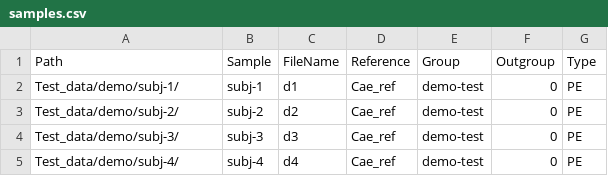
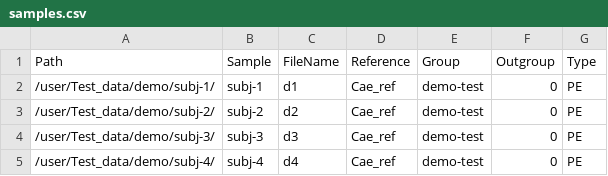
Before and after one commit to liaoherui/AccuSNV, a CSV file: snake_pipeline/samples.csv, drawn as a sheet.

Commit message:
Update samples.csv

```diff
--- a/snake_pipeline/samples.csv
+++ b/snake_pipeline/samples.csv
@@ -1,5 +1,5 @@
 Path,Sample,FileName,Reference,Group,Outgroup,Type
-Test_data/demo/subj-1/,subj-1,d1,Cae_ref,demo-test,0,PE
-Test_data/demo/subj-2/,subj-2,d2,Cae_ref,demo-test,0,PE
-Test_data/demo/subj-3/,subj-3,d3,Cae_ref,demo-test,0,PE
-Test_data/demo/subj-4/,subj-4,d4,Cae_ref,demo-test,0,PE
+/user/Test_data/demo/subj-1/,subj-1,d1,Cae_ref,demo-test,0,PE
+/user/Test_data/demo/subj-2/,subj-2,d2,Cae_ref,demo-test,0,PE
+/user/Test_data/demo/subj-3/,subj-3,d3,Cae_ref,demo-test,0,PE
+/user/Test_data/demo/subj-4/,subj-4,d4,Cae_ref,demo-test,0,PE
```
